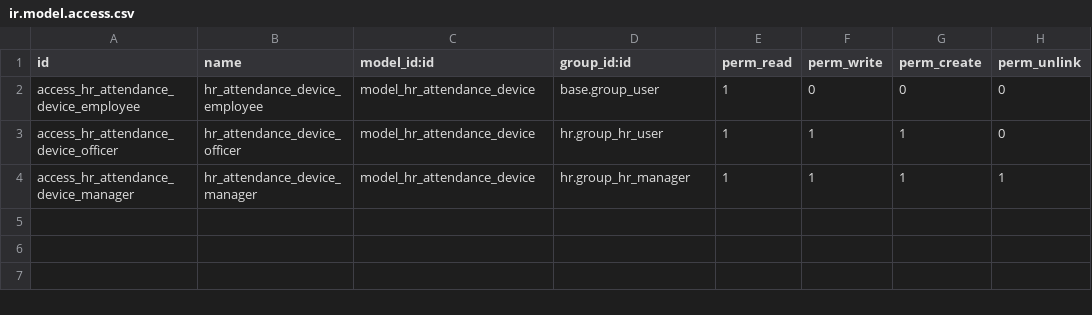
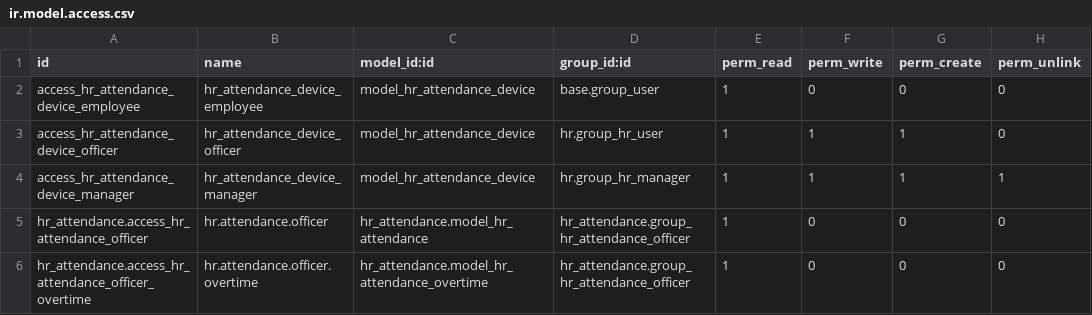
Before and after one commit to helpadcm/cm-rh, a CSV file: hr_attendance_cm/security/ir.model.access.csv, drawn as a sheet.

Commit message:
[IMP] Ahora los supervisores solo pueden ver las asisitencias pero no puede editarlas

```diff
--- a/hr_attendance_cm/security/ir.model.access.csv
+++ b/hr_attendance_cm/security/ir.model.access.csv
@@ -4 +4,3 @@ access_hr_attendance_device_officer,hr_attendance_device_officer,model_hr_attend
 access_hr_attendance_device_manager,hr_attendance_device_manager,model_hr_attendance_device,hr.group_hr_manager,1,1,1,1
+"hr_attendance.access_hr_attendance_officer",hr.attendance.officer,"hr_attendance.model_hr_attendance","hr_attendance.group_hr_attendance_officer",1,"0","0","0"
+"hr_attendance.access_hr_attendance_officer_overtime",hr.attendance.officer.overtime,"hr_attendance.model_hr_attendance_overtime","hr_attendance.group_hr_attendance_officer",1,"0","0","0"
```
